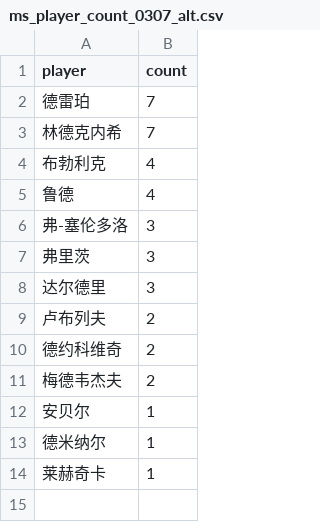
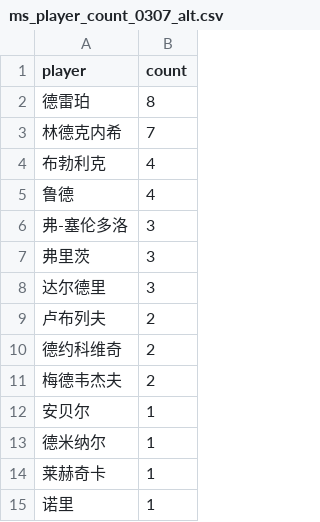
Before and after one commit to zhoushuaige7/tennispredict-report, a CSV file: docs/data/ms_player_count_0307_alt.csv, drawn as a sheet.

```diff
--- a/docs/data/ms_player_count_0307_alt.csv
+++ b/docs/data/ms_player_count_0307_alt.csv
@@ -1,3 +1,3 @@
 player,count
-德雷珀,7
+德雷珀,8
 林德克内希,7
@@ -14 +14,2 @@
 莱赫奇卡,1
+诺里,1
```
Also changed, not shown: 5 other files.
